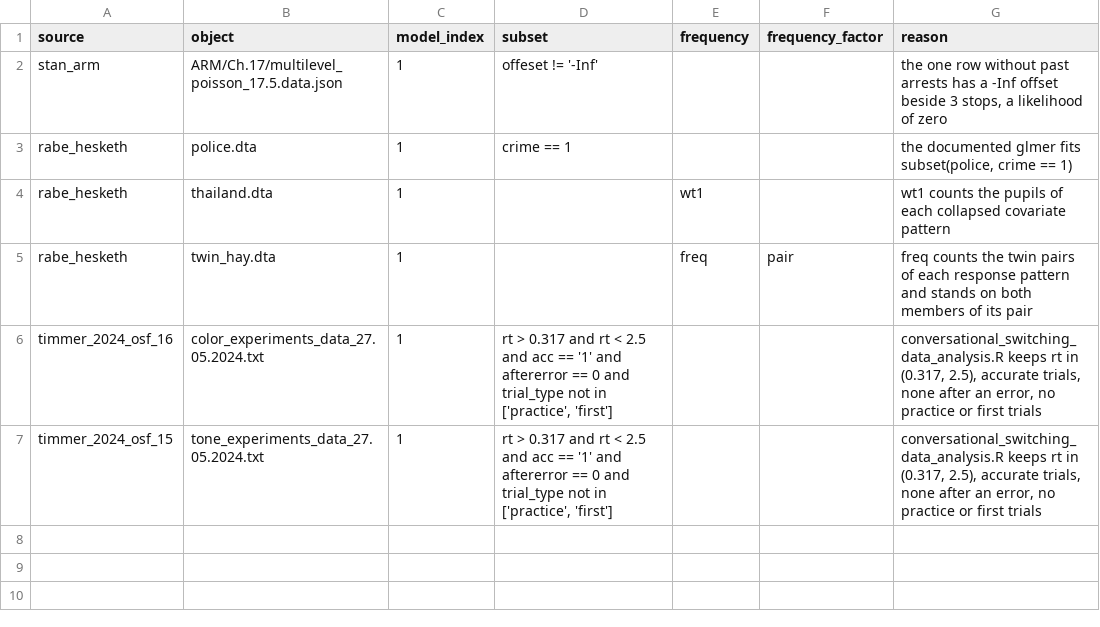
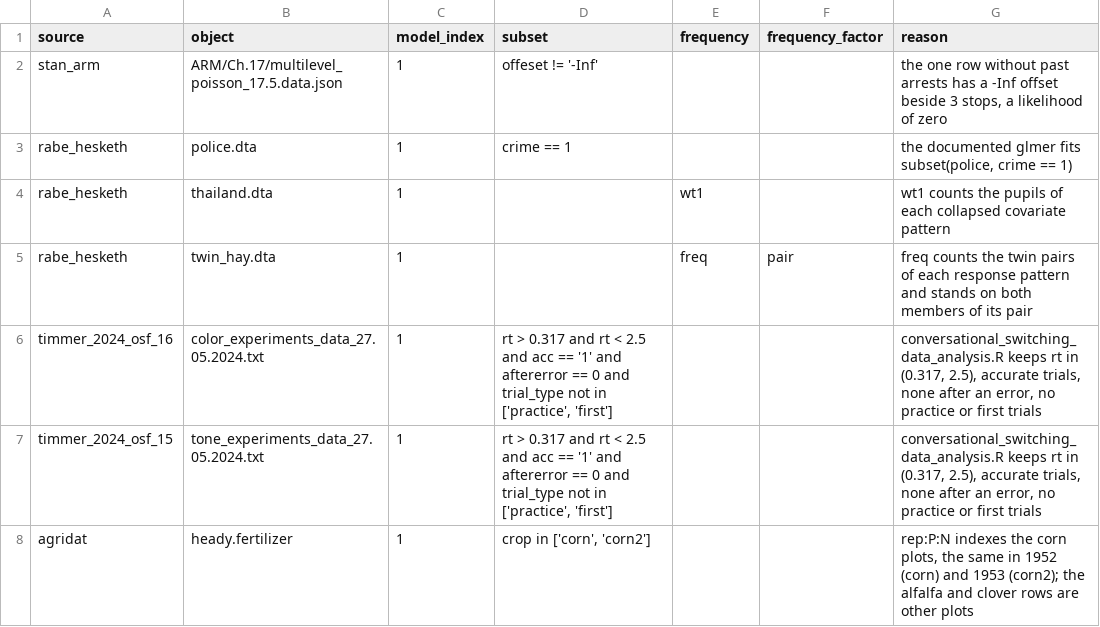
Before and after one commit to adkipnis/mixedbench, a CSV file: survey/fits_preparation.csv, drawn as a sheet; the diff names each change by its address in the sheet, - before the commit and + after, or states it on an @@ line.

Commit message:
fits_preparation.csv: heady.fertilizer's fit takes the corn and corn2 rows, whose plots rep:P:N indexes (#133)

```diff
--- a/survey/fits_preparation.csv
+++ b/survey/fits_preparation.csv
+row 8: agridat | heady.fertilizer | 1 | crop in ['corn', 'corn2'] |  |  | rep:P:N indexes the corn plots, the same in 1952 (corn) and 1953 (corn2); the alfalfa and clover rows are other plots
```
